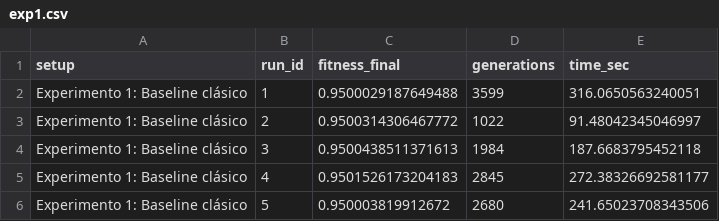
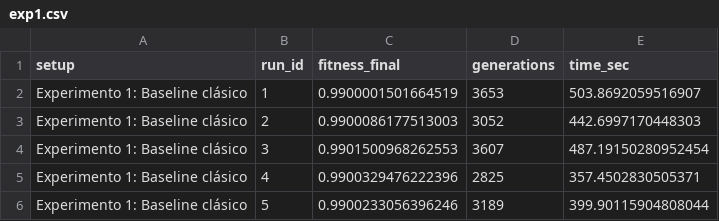
Before and after one commit to valentinamarti/SIA-TP2, a CSV file: results/exp1.csv, drawn as a sheet.

```diff
--- a/results/exp1.csv
+++ b/results/exp1.csv
@@ -1,6 +1,6 @@
 setup,run_id,fitness_final,generations,time_sec
-Experimento 1: Baseline clásico,1,0.9500029187649488,3599,316.0650563240051
-Experimento 1: Baseline clásico,2,0.9500314306467772,1022,91.48042345046997
-Experimento 1: Baseline clásico,3,0.9500438511371613,1984,187.6683795452118
-Experimento 1: Baseline clásico,4,0.9501526173204183,2845,272.38326692581177
-Experimento 1: Baseline clásico,5,0.950003819912672,2680,241.65023708343506
+Experimento 1: Baseline clásico,1,0.9900001501664519,3653,503.8692059516907
+Experimento 1: Baseline clásico,2,0.9900086177513003,3052,442.6997170448303
+Experimento 1: Baseline clásico,3,0.9901500968262553,3607,487.19150280952454
+Experimento 1: Baseline clásico,4,0.9900329476222396,2825,357.4502830505371
+Experimento 1: Baseline clásico,5,0.9900233056396246,3189,399.90115904808044
```
Also changed, not shown: results/exp2.csv, results/exp3.csv, 5 other files.
